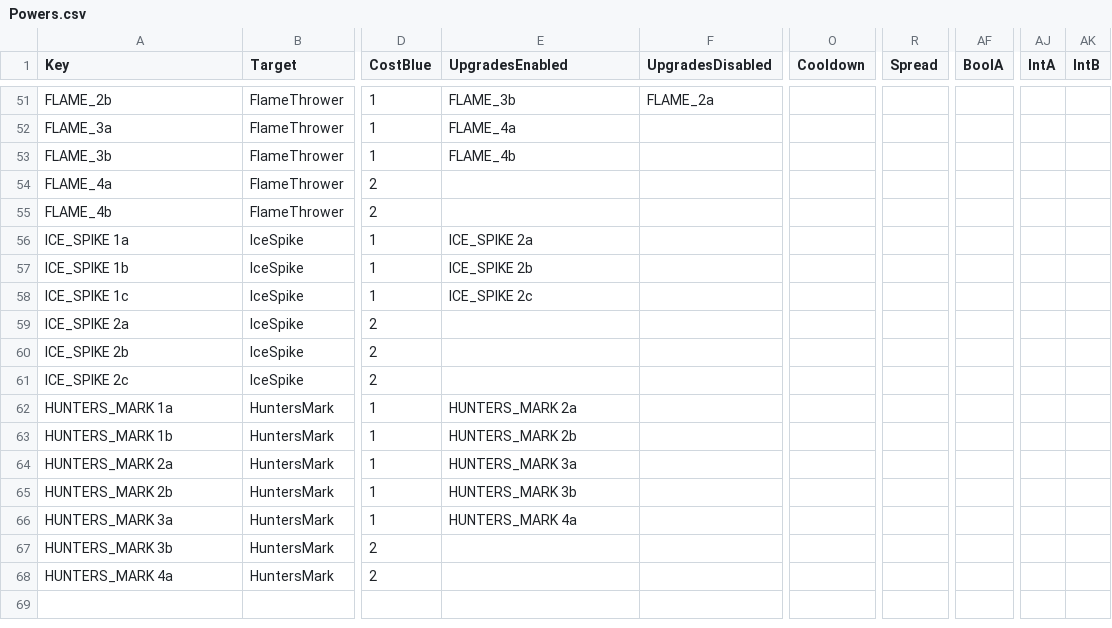
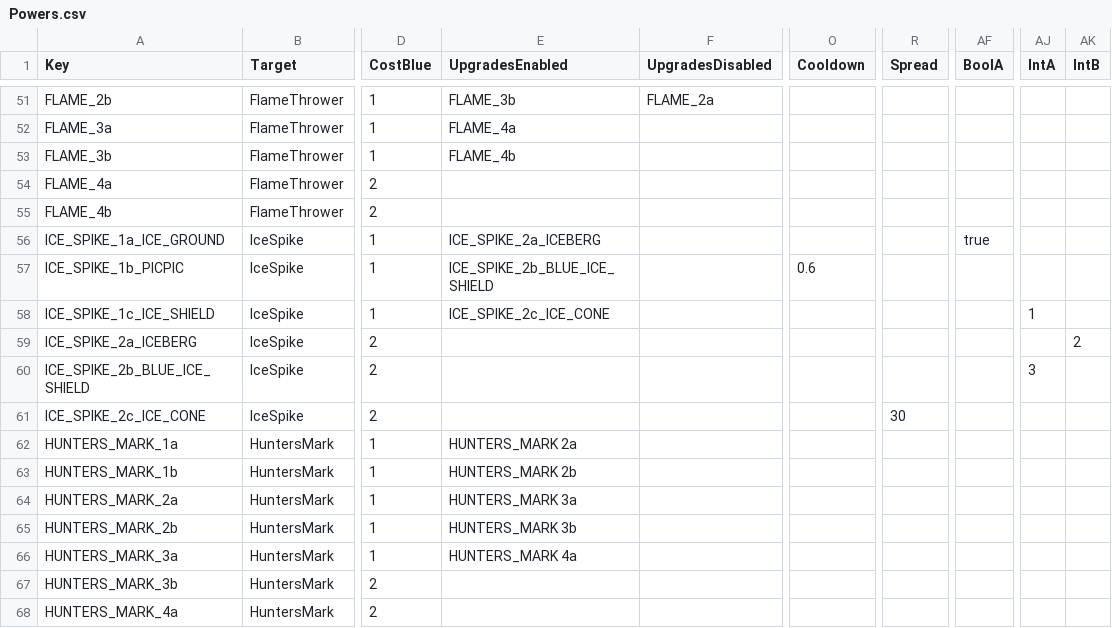
Before and after one commit to XavierClavel/SpaceSurvivorOrbital, a CSV file: Assets/Data/Upgrades/Powers.csv, drawn as a sheet; only a part is shown, gaps mark what is left out; the diff names each change by its address in the sheet, - before the commit and + after, or states it on an @@ line.

Commit message:
refactoring + some ice spikes upgrade

```diff
--- a/Assets/Data/Upgrades/Powers.csv
+++ b/Assets/Data/Upgrades/Powers.csv
-A56 (Key): ICE_SPIKE 1a
+A56 (Key): ICE_SPIKE_1a_ICE_GROUND
-E56 (UpgradesEnabled): ICE_SPIKE 2a
+E56 (UpgradesEnabled): ICE_SPIKE_2a_ICEBERG
-AF56 (BoolA): (empty)
+AF56 (BoolA): true
-A57 (Key): ICE_SPIKE 1b
+A57 (Key): ICE_SPIKE_1b_PICPIC
-E57 (UpgradesEnabled): ICE_SPIKE 2b
+E57 (UpgradesEnabled): ICE_SPIKE_2b_BLUE_ICE_SHIELD
-O57 (Cooldown): (empty)
+O57 (Cooldown): 0.6
-A58 (Key): ICE_SPIKE 1c
+A58 (Key): ICE_SPIKE_1c_ICE_SHIELD
-E58 (UpgradesEnabled): ICE_SPIKE 2c
+E58 (UpgradesEnabled): ICE_SPIKE_2c_ICE_CONE
-AJ58 (IntA): (empty)
+AJ58 (IntA): 1
-A59 (Key): ICE_SPIKE 2a
+A59 (Key): ICE_SPIKE_2a_ICEBERG
-AK59 (IntB): (empty)
+AK59 (IntB): 2
-A60 (Key): ICE_SPIKE 2b
+A60 (Key): ICE_SPIKE_2b_BLUE_ICE_SHIELD
-AJ60 (IntA): (empty)
+AJ60 (IntA): 3
-A61 (Key): ICE_SPIKE 2c
+A61 (Key): ICE_SPIKE_2c_ICE_CONE
-R61 (Spread): (empty)
+R61 (Spread): 30
-A62 (Key): HUNTERS_MARK 1a
+A62 (Key): HUNTERS_MARK_1a
-A63 (Key): HUNTERS_MARK 1b
+A63 (Key): HUNTERS_MARK_1b
-A64 (Key): HUNTERS_MARK 2a
+A64 (Key): HUNTERS_MARK_2a
-A65 (Key): HUNTERS_MARK 2b
+A65 (Key): HUNTERS_MARK_2b
-A66 (Key): HUNTERS_MARK 3a
+A66 (Key): HUNTERS_MARK_3a
-A67 (Key): HUNTERS_MARK 3b
+A67 (Key): HUNTERS_MARK_3b
-A68 (Key): HUNTERS_MARK 4a
+A68 (Key): HUNTERS_MARK_4a
```
Also changed, not shown: Assets/Data/PowerData.csv, 9 other files.
